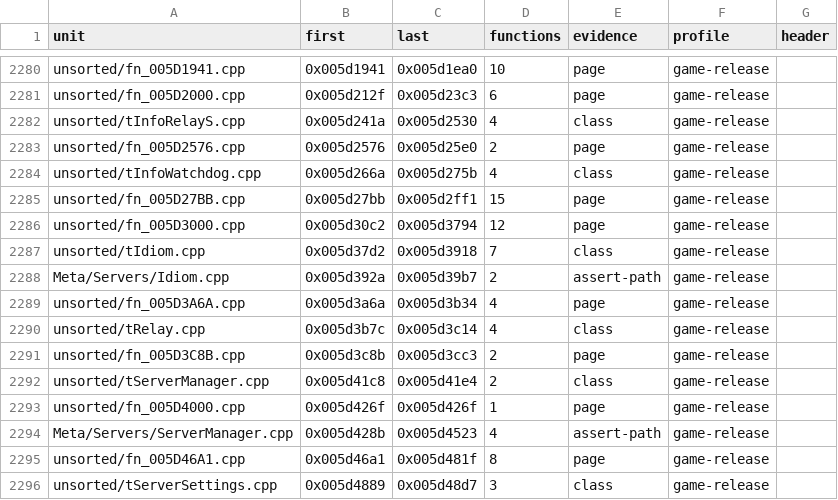
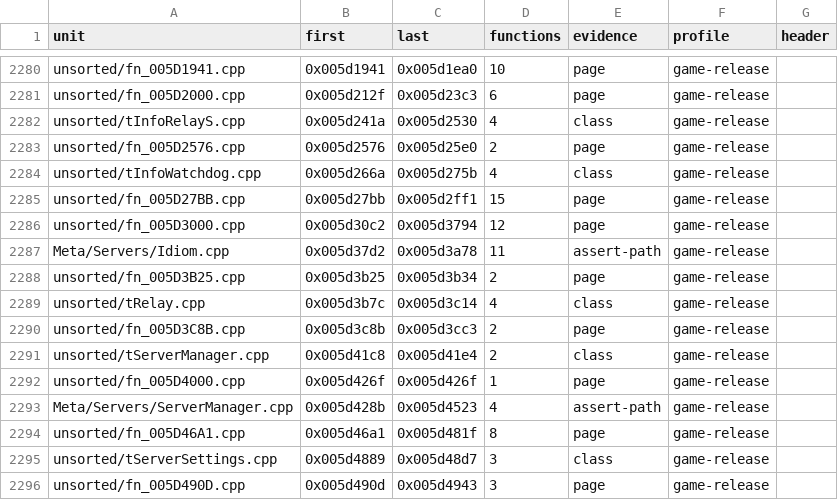
Before and after one commit to marinohardin/SFC2-decomp, a TSV file: op/UNITS.tsv, drawn as a sheet; only a part is shown, gaps mark what is left out; the shorter side is filled out with more unchanged rows.

Commit message:
fix(op): fold the tIdiom unit into Meta/Servers/Idiom.cpp (#117)
* feat(tools): read recorded unit evidence in units.py

Some evidence that functions were compiled together, a compiler
experiment or the layout of the image, is in neither functions.csv nor
the SDK matches. analysis/results/unit_evidence.tsv records it, one
function per row with its reason. A recorded function joins a unit that
other evidence already names; it never makes a unit of its own.

* fix(op): fold the tIdiom unit into Meta/Servers/Idiom.cpp

tIdiom's members, the two functions whose asserts name Idiom.cpp, the
tIdiom member at 0x005d3a6a and the vector<string>::resize instance at
0x005d3a78 are one object: with 0x005d39b7's body in the same file the
file's vector<string>::operator= copy compiles to the original's size,
and the next object's first static initializer starts at 0x005d3ad9.
Recorded in unit_evidence.tsv and regenerated; the stale units.json
entries are removed by hand, as op/README.md says.

```diff
--- a/op/UNITS.tsv
+++ b/op/UNITS.tsv
@@ -2286,5 +2286,4 @@ unsorted/fn_005D27BB.cpp	0x005d27bb	0x005d2ff1	15	page	game-release
 unsorted/fn_005D3000.cpp	0x005d30c2	0x005d3794	12	page	game-release	
-unsorted/tIdiom.cpp	0x005d37d2	0x005d3918	7	class	game-release	
-Meta/Servers/Idiom.cpp	0x005d392a	0x005d39b7	2	assert-path	game-release	
-unsorted/fn_005D3A6A.cpp	0x005d3a6a	0x005d3b34	4	page	game-release	
+Meta/Servers/Idiom.cpp	0x005d37d2	0x005d3a78	11	assert-path	game-release	
+unsorted/fn_005D3B25.cpp	0x005d3b25	0x005d3b34	2	page	game-release	
 unsorted/tRelay.cpp	0x005d3b7c	0x005d3c14	4	class	game-release	
```
Also changed, not shown: 8 other files.
